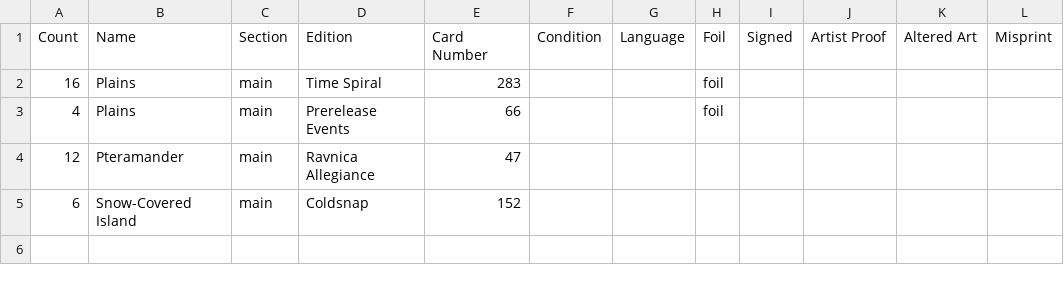
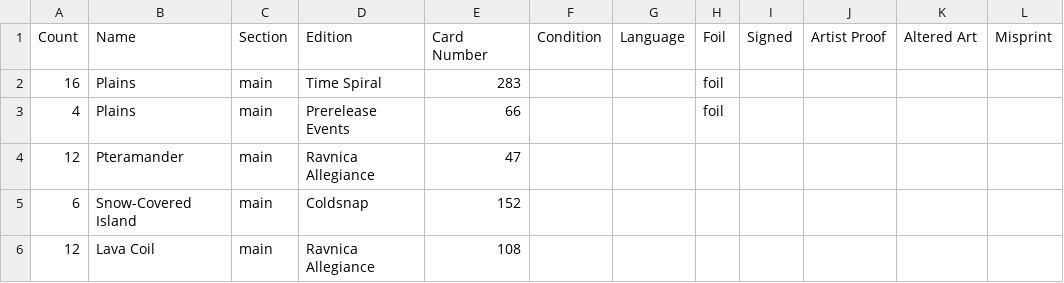
Before and after one commit to gozer/mtg_processing, a CSV file: decks/Cards on Hold.csv, drawn as a sheet.

```diff
--- a/decks/Cards on Hold.csv
+++ b/decks/Cards on Hold.csv
@@ -5 +5,2 @@ Count,Name,Section,Edition,Card Number,Condition,Language,Foil,Signed,Artist Pro
 6,Snow-Covered Island,main,Coldsnap,152,,,,,,,
+12,Lava Coil,main,Ravnica Allegiance,108,,,,,,,
```
Also changed, not shown: 2 other files.
